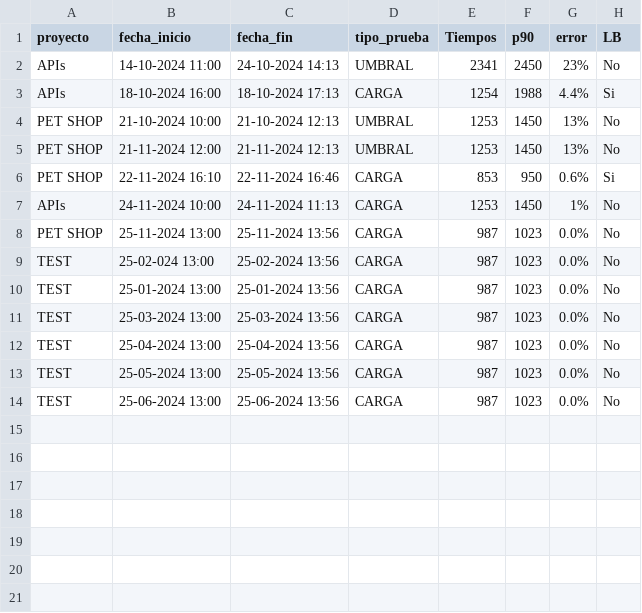
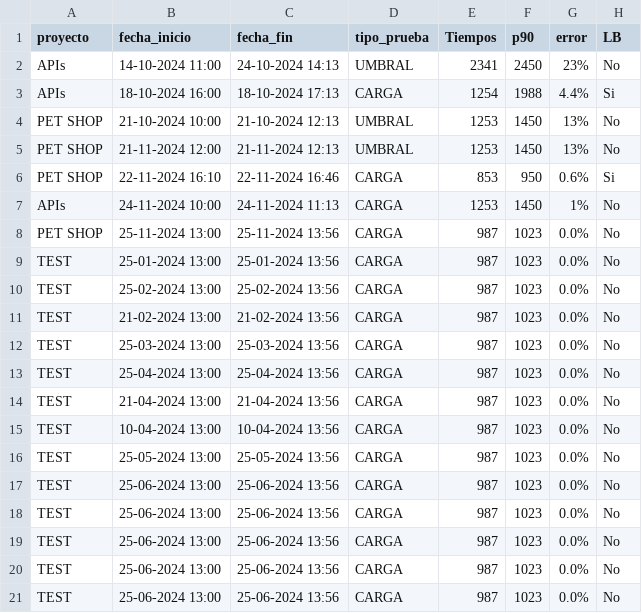
Before and after one commit to gongarciam/test, a CSV file: historico/csv_historico.csv, drawn as a sheet.

Commit message:
commit

```diff
--- a/historico/csv_historico.csv
+++ b/historico/csv_historico.csv
@@ -8,7 +8,14 @@ APIs,24-11-2024 10:00,24-11-2024 11:13,CARGA,1253,1450,1%,No
 PET SHOP,25-11-2024 13:00,25-11-2024 13:56,CARGA,987,1023,0.0%,No
-TEST,25-02-024 13:00,25-02-2024 13:56,CARGA,987,1023,0.0%,No
 TEST,25-01-2024 13:00,25-01-2024 13:56,CARGA,987,1023,0.0%,No
+TEST,25-02-2024 13:00,25-02-2024 13:56,CARGA,987,1023,0.0%,No
+TEST,21-02-2024 13:00,21-02-2024 13:56,CARGA,987,1023,0.0%,No
 TEST,25-03-2024 13:00,25-03-2024 13:56,CARGA,987,1023,0.0%,No
 TEST,25-04-2024 13:00,25-04-2024 13:56,CARGA,987,1023,0.0%,No
+TEST,21-04-2024 13:00,21-04-2024 13:56,CARGA,987,1023,0.0%,No
+TEST,10-04-2024 13:00,10-04-2024 13:56,CARGA,987,1023,0.0%,No
 TEST,25-05-2024 13:00,25-05-2024 13:56,CARGA,987,1023,0.0%,No
+TEST,25-06-2024 13:00,25-06-2024 13:56,CARGA,987,1023,0.0%,No
+TEST,25-06-2024 13:00,25-06-2024 13:56,CARGA,987,1023,0.0%,No
+TEST,25-06-2024 13:00,25-06-2024 13:56,CARGA,987,1023,0.0%,No
+TEST,25-06-2024 13:00,25-06-2024 13:56,CARGA,987,1023,0.0%,No
 TEST,25-06-2024 13:00,25-06-2024 13:56,CARGA,987,1023,0.0%,No
```
